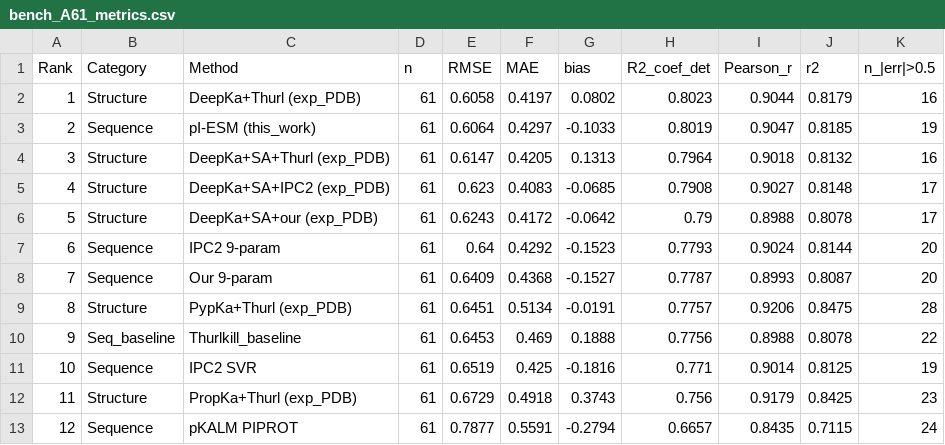
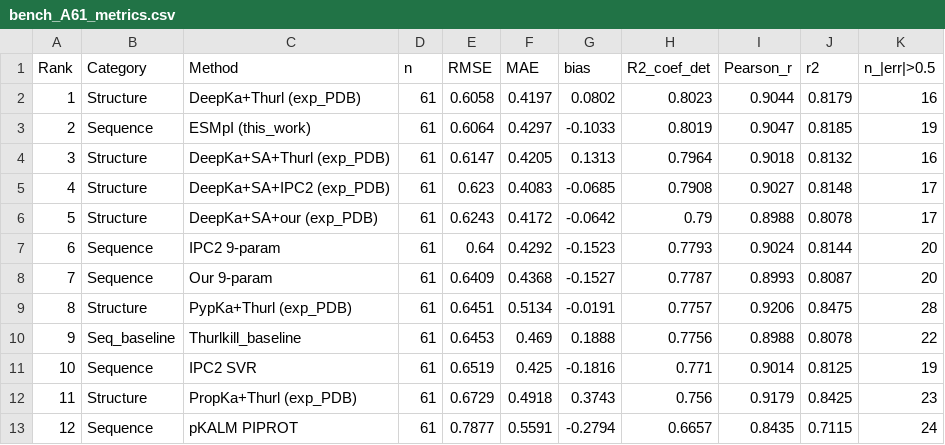
Before and after one commit to VeScarecrow/ESMpI, a CSV file: data/reference_results/bench_A61_metrics.csv, drawn as a sheet.

```diff
--- a/data/reference_results/bench_A61_metrics.csv
+++ b/data/reference_results/bench_A61_metrics.csv
@@ -2,3 +2,3 @@
 1,Structure,DeepKa+Thurl (exp_PDB),61,0.6058,0.4197,0.0802,0.8023,0.9044,0.8179,16
-2,Sequence,pI-ESM (this_work),61,0.6064,0.4297,-0.1033,0.8019,0.9047,0.8185,19
+2,Sequence,ESMpI (this_work),61,0.6064,0.4297,-0.1033,0.8019,0.9047,0.8185,19
 3,Structure,DeepKa+SA+Thurl (exp_PDB),61,0.6147,0.4205,0.1313,0.7964,0.9018,0.8132,16
```
Also changed, not shown: data/reference_results/bench_all581_metrics.csv, data/reference_results/bench_inference_time_e2e.csv, 26 other files.
